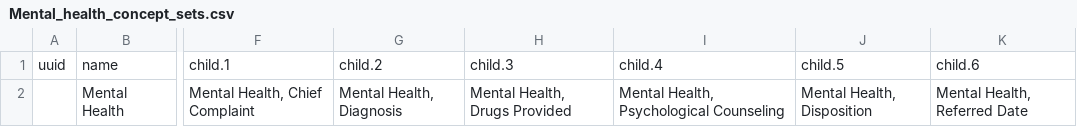
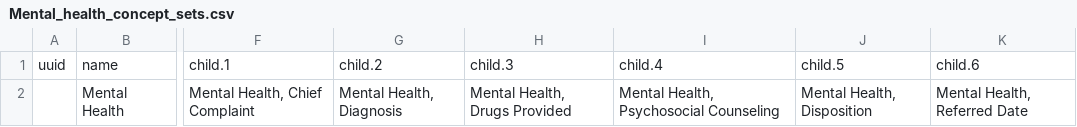
Before and after one commit to Bahmni/default-config, a CSV file: openmrs/templates/Mental_health_concept_sets.csv, drawn as a sheet; only a part is shown, gaps mark what is left out; the diff names each change by its address in the sheet, - before the commit and + after, or states it on an @@ line.

Commit message:
Correction in Mental Health and Stroke OPD

```diff
--- a/openmrs/templates/Mental_health_concept_sets.csv
+++ b/openmrs/templates/Mental_health_concept_sets.csv
-I2: Mental Health, Psychological Counseling
+I2: Mental Health, Psychosocial Counseling
```
Also changed, not shown: openmrs/templates/Stroke_concepts.csv.
